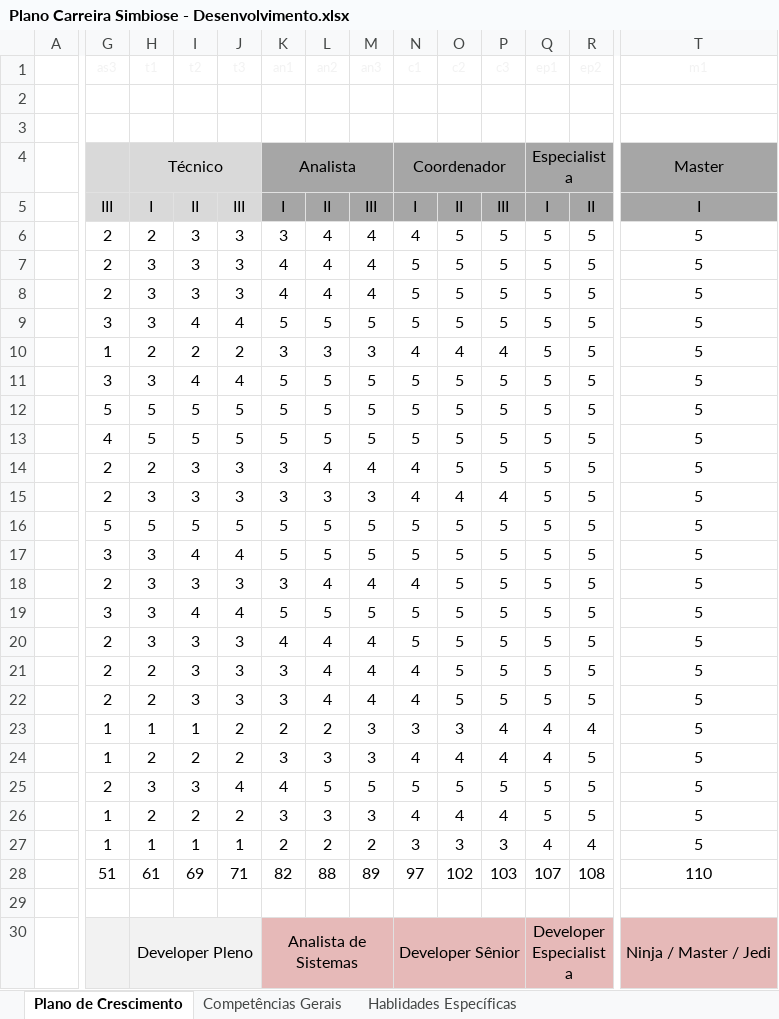
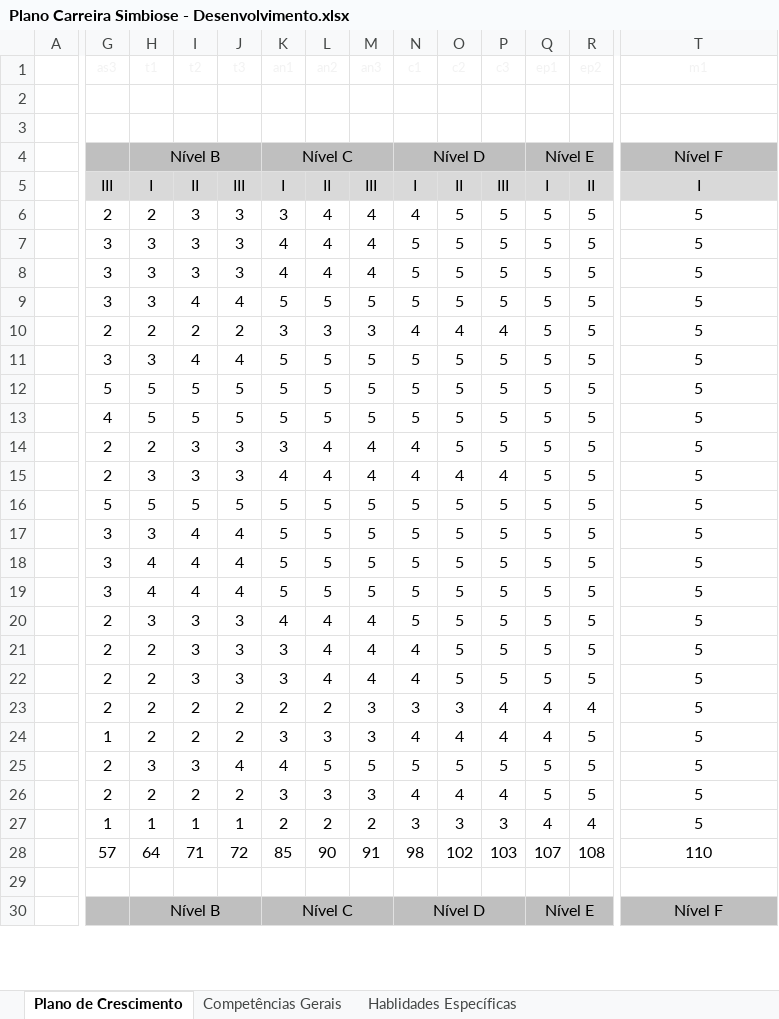
Before and after one commit to s1mbi0se/company, an Excel workbook: plano_de_carreira/Plano Carreira Simbiose - Desenvolvimento.xlsx, sheet Plano de Crescimento, drawn as a sheet; only a part is shown, gaps mark what is left out; values as stored, in another font and other column widths than the file's, no borders; conditional formats not drawn; removed rows and columns are numbered as before the commit, all else as after; rows hold the shown columns only; the diff covers the shown part only; the diff names each change by its address in the sheet, - before the commit and + after, or states it on an @@ line.

Commit message:
Novo plano de carreira Simbiose

```diff
--- a/plano_de_carreira/Plano Carreira Simbiose - Desenvolvimento.xlsx (sheet Plano de Crescimento)
+++ b/plano_de_carreira/Plano Carreira Simbiose - Desenvolvimento.xlsx (sheet Plano de Crescimento)
-row 4:  |  | Técnico |  |  | Analista |  |  | Coordenador |  |  | Especialista |  | Master
+row 4:  |  | Nível B |  |  | Nível C |  |  | Nível D |  |  | Nível E |  | Nível F
-K5:T5 fill: #A6A6A6
+K5:T5 fill: #D9D9D9
-G7:G8 (as3): 2
+G7:G8 (as3): 3
-G10 (as3): 1
+G10 (as3): 2
-K15 (an1): 3
+K15 (an1): 4
-L15 (an2): 3
+L15 (an2): 4
-M15 (an3): 3
+M15 (an3): 4
-G18 (as3): 2
+G18 (as3): 3
-H18:H19 (t1): 3
+H18:H19 (t1): 4
-I18 (t2): 3
+I18 (t2): 4
-J18 (t3): 3
+J18 (t3): 4
-K18 (an1): 3
+K18 (an1): 5
-L18 (an2): 4
+L18 (an2): 5
-M18 (an3): 4
+M18 (an3): 5
-N18 (c1): 4
+N18 (c1): 5
-G23 (as3): 1
+G23 (as3): 2
-H23 (t1): 1
+H23 (t1): 2
-I23 (t2): 1
+I23 (t2): 2
-G26 (as3): 1
+G26 (as3): 2
-G28 (as3): 51
+G28 (as3): 57
-H28 (t1): 61
+H28 (t1): 64
-I28 (t2): 69
+I28 (t2): 71
-J28 (t3): 71
+J28 (t3): 72
-K28 (an1): 82
+K28 (an1): 85
-L28 (an2): 88
+L28 (an2): 90
-M28 (an3): 89
+M28 (an3): 91
-N28 (c1): 97
+N28 (c1): 98
-row 30:  |  | Developer Pleno |  |  | Analista de Sistemas |  |  | Developer Sênior |  |  | Developer Especialista |  | Ninja / Master / Jedi
+row 30:  |  | Nível B |  |  | Nível C |  |  | Nível D |  |  | Nível E |  | Nível F
```
Also changed, not shown: 2 added rows, 3 removed rows, 76 edited cells and cell formats elsewhere in this sheet, formulas that keep their value, hidden cells.
